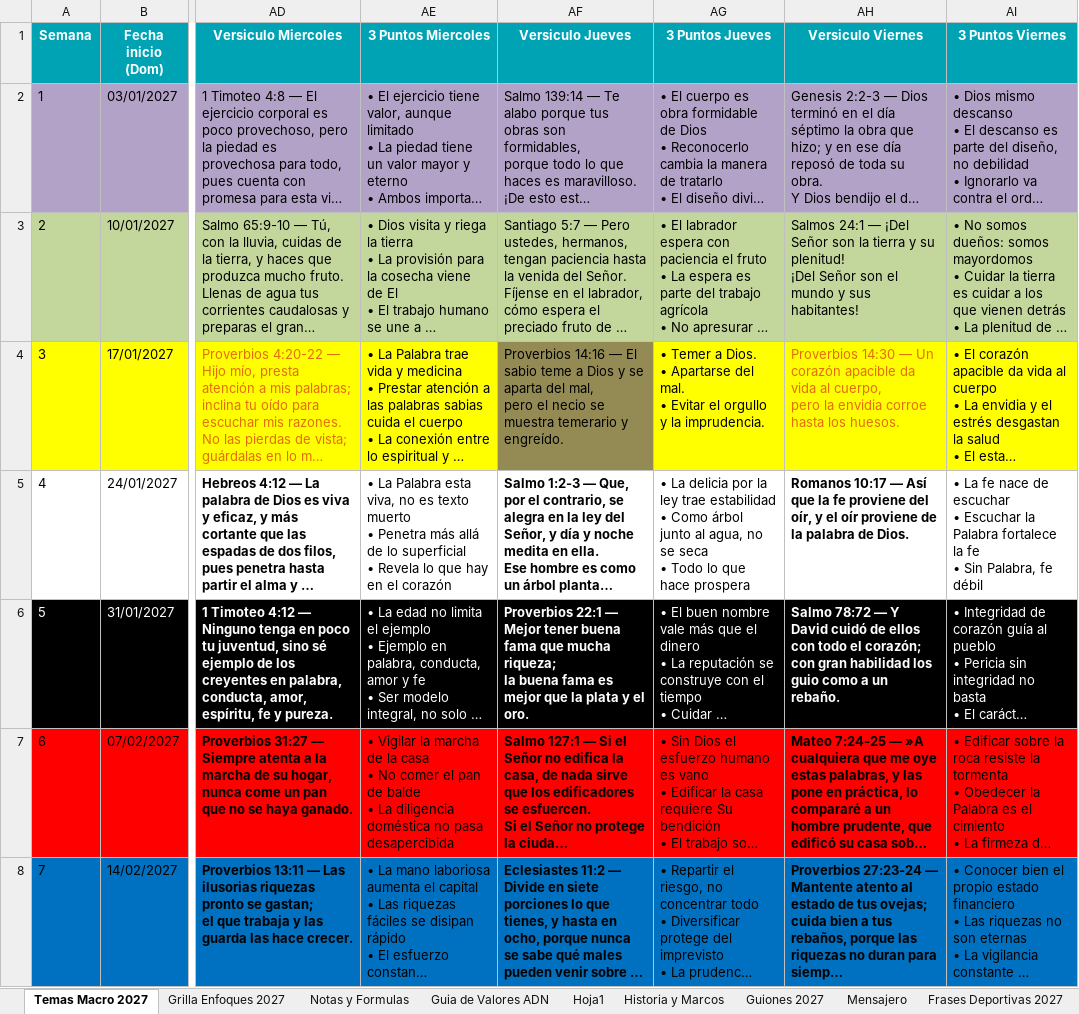
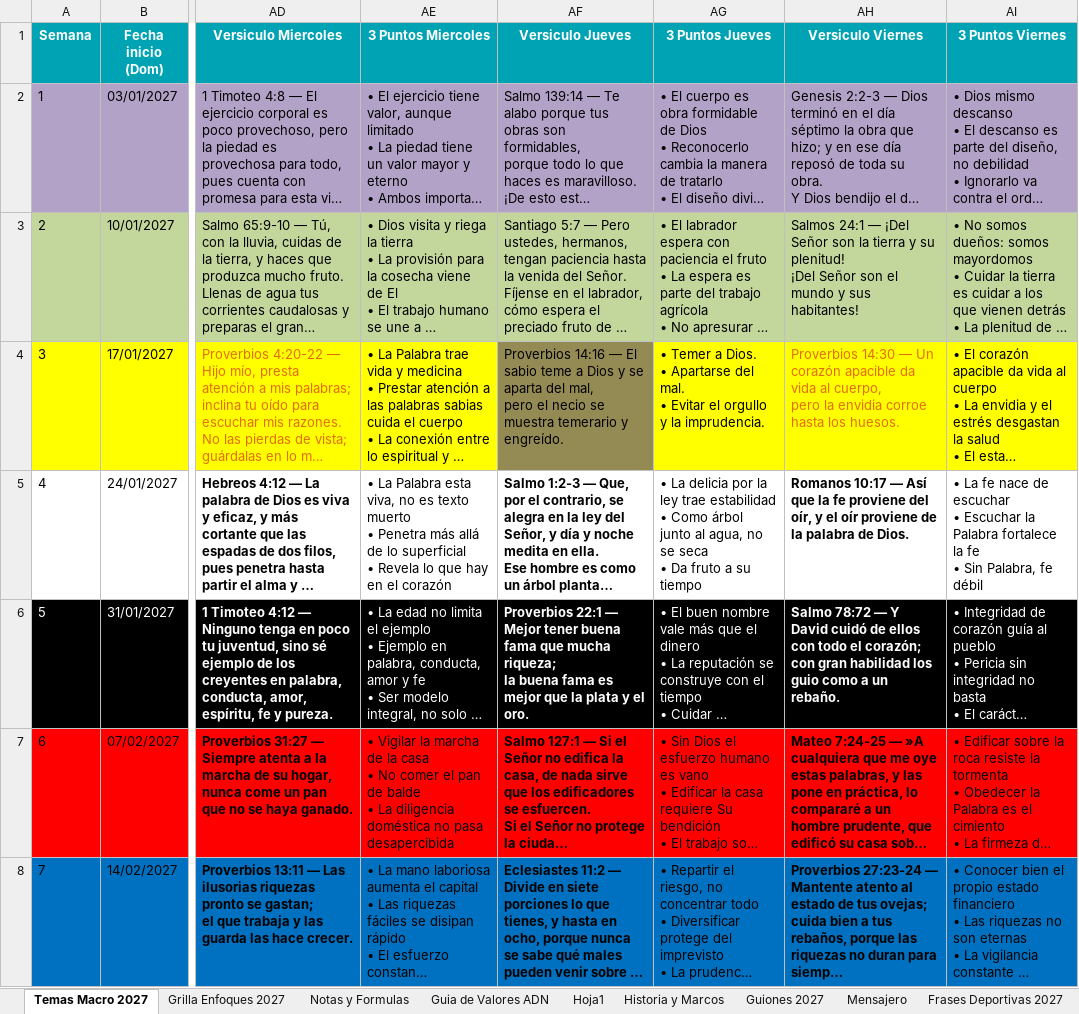
Before and after one commit to richarhrojas-ai/Sunset-app, an Excel workbook: mensajero/content/planillas/Mensajero_TemasMacro_2027.xlsx, sheet Temas Macro 2027, drawn as a sheet; only a part is shown, gaps mark what is left out; long unchanged cells end in …; values as stored, in another font and other column widths than the file's, no borders; ↵ is a line break in a cell; the diff covers the shown part only; the diff names each change by its address in the sheet, - before the commit and + after, or states it on an @@ line.

```diff
--- a/mensajero/content/planillas/Mensajero_TemasMacro_2027.xlsx (sheet Temas Macro 2027)
+++ b/mensajero/content/planillas/Mensajero_TemasMacro_2027.xlsx (sheet Temas Macro 2027)
-AG5 (3 Puntos Jueves): …seca ↵ • Todo lo que hace prospera
+AG5 (3 Puntos Jueves): …seca ↵ • Da fruto a su tiempo
```
Also changed, not shown: 1 edited cell elsewhere in this sheet, sheet Guiones 2027, 7 other files.
